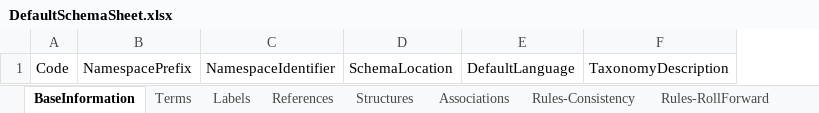
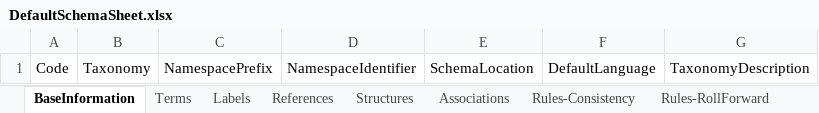
Before and after one commit to HenrikMoe/jinsei.ai-sbrm-rdf-llm-UI, an Excel workbook: frontend/my-react-app/public/DefaultSchemaSheet.xlsx, sheet BaseInformation, drawn as a sheet; values as stored, in another font and other column widths than the file's, no borders; charts and pictures not drawn; the diff names each change by its address in the sheet, - before the commit and + after, or states it on an @@ line.

```diff
--- a/frontend/my-react-app/public/DefaultSchemaSheet.xlsx (sheet BaseInformation)
+++ b/frontend/my-react-app/public/DefaultSchemaSheet.xlsx (sheet BaseInformation)
+column B, row 1: Taxonomy
```
Also changed, not shown: 4 other files.
